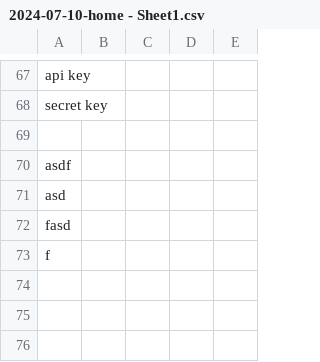
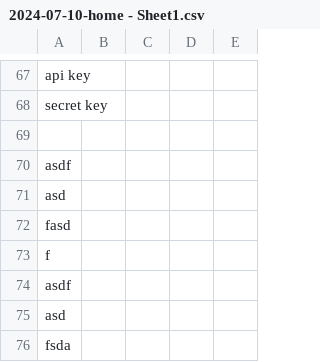
Before and after one commit to Swarthmore/SwatSocial, a CSV file: 2024-07-10-home - Sheet1.csv, drawn as a sheet; only a part is shown, gaps mark what is left out.

Commit message:
Update 2024-07-10-home - Sheet1.csv

```diff
--- a/2024-07-10-home - Sheet1.csv
+++ b/2024-07-10-home - Sheet1.csv
@@ -73 +73,4 @@ fasd
 f
+asdf
+asd
+fsda
```
